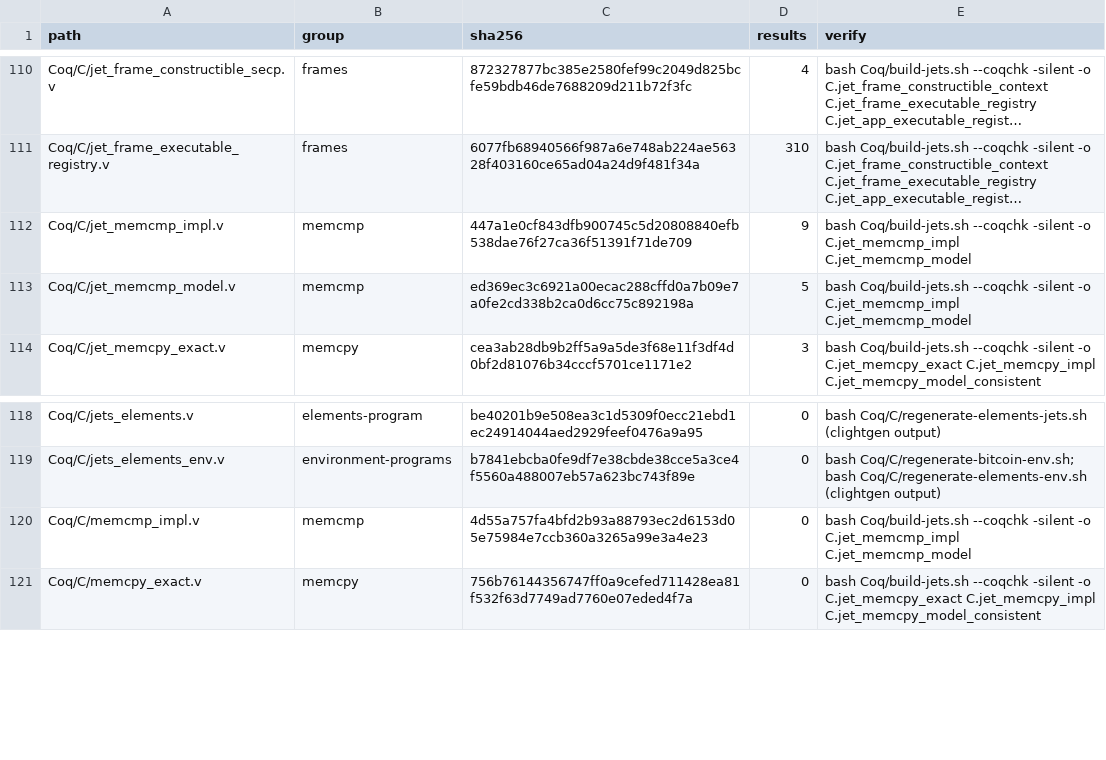
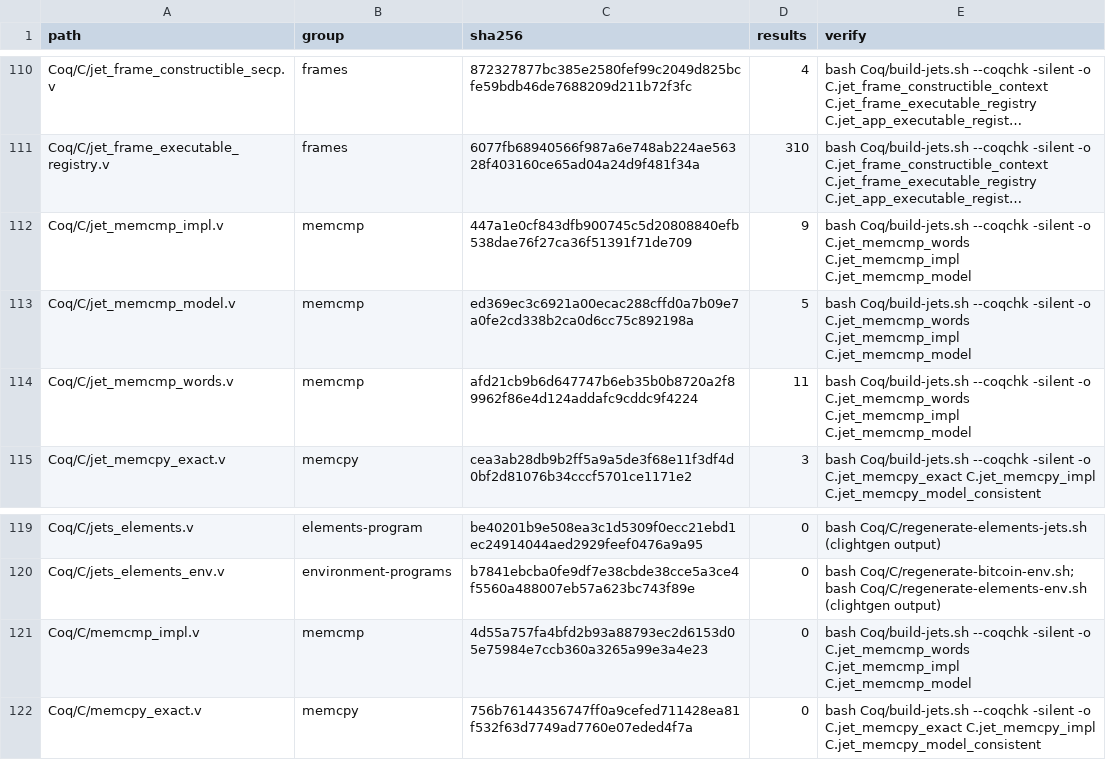
Before and after one commit to brenorb/simplicity, a TSV file: Coq/SHARED_MANIFEST.tsv, drawn as a sheet; only a part is shown, gaps mark what is left out; long unchanged cells end in …; addresses are those after the commit; the diff names each change by its address in the sheet, - before the commit and + after, or states it on an @@ line.

```diff
--- a/Coq/SHARED_MANIFEST.tsv
+++ b/Coq/SHARED_MANIFEST.tsv
-E112:E113 (verify): …-silent -o C.jet_memcmp_impl C.jet_memcmp_model
+E112:E113 (verify): …-silent -o C.jet_memcmp_words C.jet_memcmp_impl C.jet_memcmp_model
+row 114: Coq/C/jet_memcmp_words.v | memcmp | afd21cb9b6d647747b6eb35b0b8720a2f89962f86e4d124addafc9cddc9f4224 | 11 | bash Coq/build-jets.sh --coqchk -silent -o C.jet_memcmp_words C.jet_memcmp_impl C.jet_memcmp_model
-E121 (verify): …-silent -o C.jet_memcmp_impl C.jet_memcmp_model
+E121 (verify): …-silent -o C.jet_memcmp_words C.jet_memcmp_impl C.jet_memcmp_model
```
